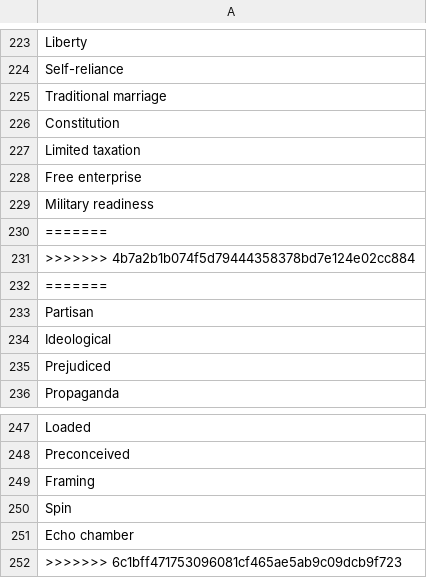
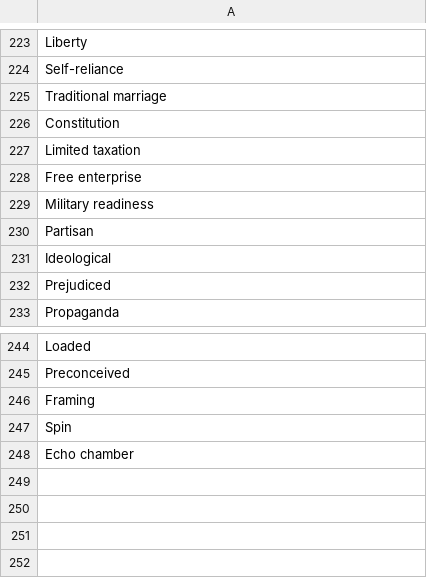
Before and after one commit to strojanski/joe-bias, a CSV file: biasDataset.csv, drawn as a sheet; only a part is shown, gaps mark what is left out; the diff names each change by its address in the sheet, - before the commit and + after, or states it on an @@ line.

Commit message:
BiasAssesment sceleton, democratBias and republicanBias dataset added

```diff
--- a/biasDataset.csv
+++ b/biasDataset.csv
-row 230: =======
-row 231: >>>>>>> 4b7a2b1b074f5d79444358378bd7e124e02cc884
-row 232: =======
-row 252: >>>>>>> 6c1bff471753096081cf465ae5ab9c09dcb9f723
```
Also changed, not shown: 1 other file.
